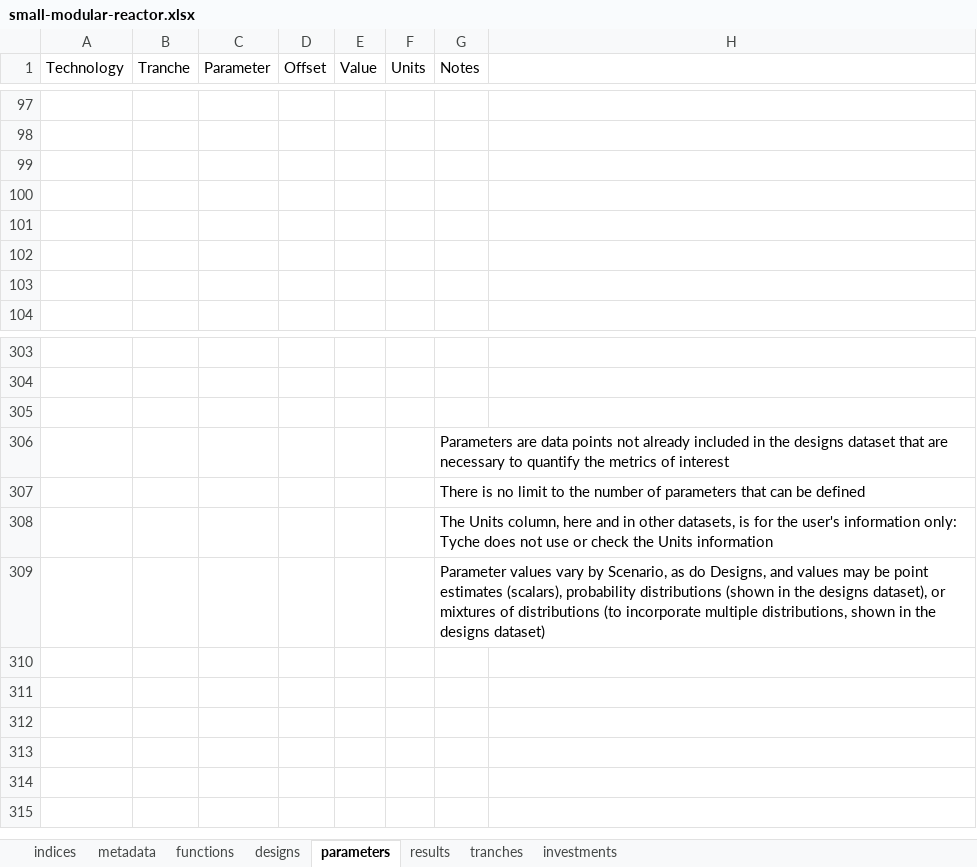
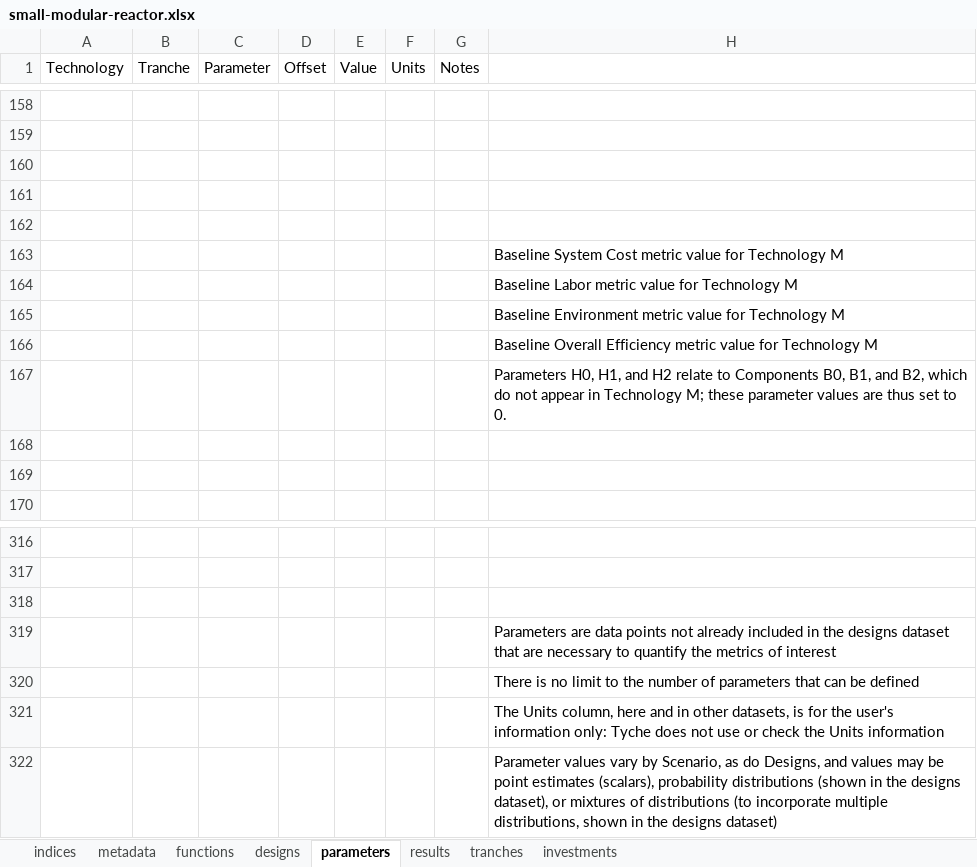
Before and after one commit to NREL/tyche, an Excel workbook: src/technology/small-modular-reactor/small-modular-reactor.xlsx, sheet parameters, drawn as a sheet; only a part is shown, gaps mark what is left out; values as stored, in another font and other column widths than the file's, no borders; removed rows and columns are numbered as before the commit, all else as after; the diff covers the shown part only; the diff names each change by its address in the sheet, - before the commit and + after, or states it on an @@ line.

Commit message:
minor data updates; NOT TESTED

```diff
--- a/src/technology/small-modular-reactor/small-modular-reactor.xlsx (sheet parameters)
+++ b/src/technology/small-modular-reactor/small-modular-reactor.xlsx (sheet parameters)
+row 163:  |  |  |  |  |  |  | Baseline System Cost metric value for Technology M
+row 164:  |  |  |  |  |  |  | Baseline Labor metric value for Technology M
+row 165:  |  |  |  |  |  |  | Baseline Environment metric value for Technology M
+row 166:  |  |  |  |  |  |  | Baseline Overall Efficiency metric value for Technology M
+row 167:  |  |  |  |  |  |  | Parameters H0, H1, and H2 relate to Components B0, B1, and B2, which do not appear in Technology M; these parameter values are thus set to 0.
-row 306:  |  |  |  |  |  | Parameters are data points not already included in the designs dataset that are necessary to quantify the metrics of interest
-row 307:  |  |  |  |  |  | There is no limit to the number of parameters that can be defined
-row 308:  |  |  |  |  |  | The Units column, here and in other datasets, is for the user's information only: Tyche does not use or check the Units information
-row 309:  |  |  |  |  |  | Parameter values vary by Scenario, as do Designs, and values may be point estimates (scalars), probability distributions (shown in the designs dataset), or mixtures of distributions (to incorporate multiple distributions, shown in the designs dataset)
+row 319:  |  |  |  |  |  |  | Parameters are data points not already included in the designs dataset that are necessary to quantify the metrics of interest
+row 320:  |  |  |  |  |  |  | There is no limit to the number of parameters that can be defined
+row 321:  |  |  |  |  |  |  | The Units column, here and in other datasets, is for the user's information only: Tyche does not use or check the Units information
+row 322:  |  |  |  |  |  |  | Parameter values vary by Scenario, as do Designs, and values may be point estimates (scalars), probability distributions (shown in the designs dataset), or mixtures of distributions (to incorporate multiple distributions, shown in the designs dataset)
```
Also changed, not shown: 72 added rows, 64 removed rows and 58 edited cells elsewhere in this sheet, sheet designs, 1 other file.
